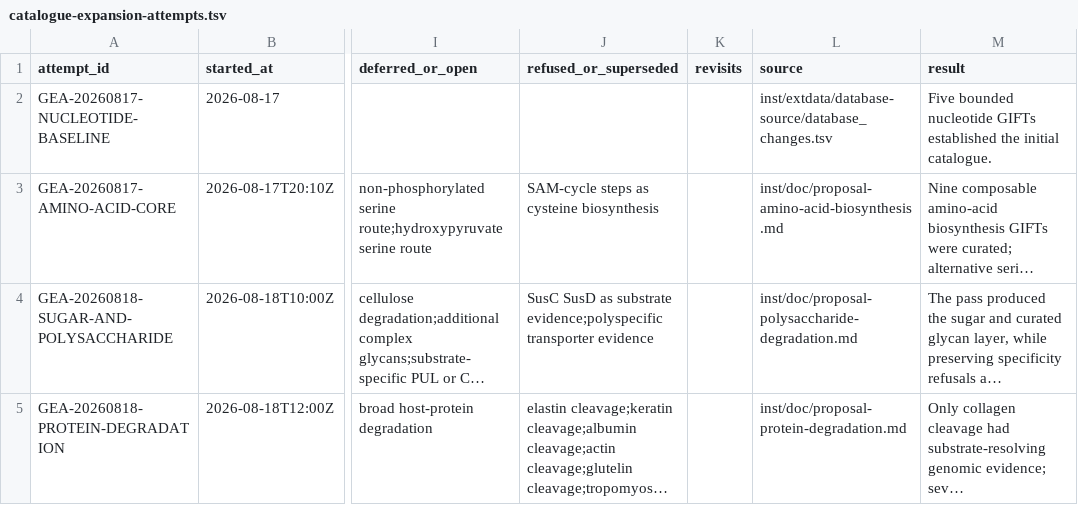
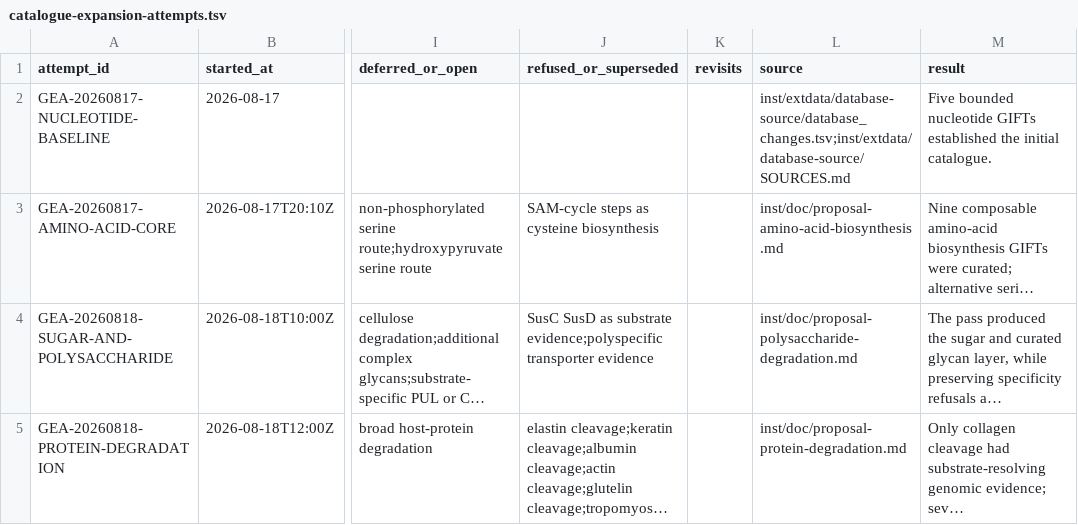
Before and after one commit to alberdilab/gifter, a TSV file: inst/doc/catalogue-expansion-attempts.tsv, drawn as a sheet; only a part is shown, gaps mark what is left out; long unchanged cells end in …; the diff names each change by its address in the sheet, - before the commit and + after, or states it on an @@ line.

Commit message:
Audit historical GIFT curation evidence

```diff
--- a/inst/doc/catalogue-expansion-attempts.tsv
+++ b/inst/doc/catalogue-expansion-attempts.tsv
-L2 (source): inst/extdata/database-source/database_changes.tsv
+L2 (source): inst/extdata/database-source/database_changes.tsv;inst/extdata/database-source/SOURCES.md
```
Also changed, not shown: 4 other files.
